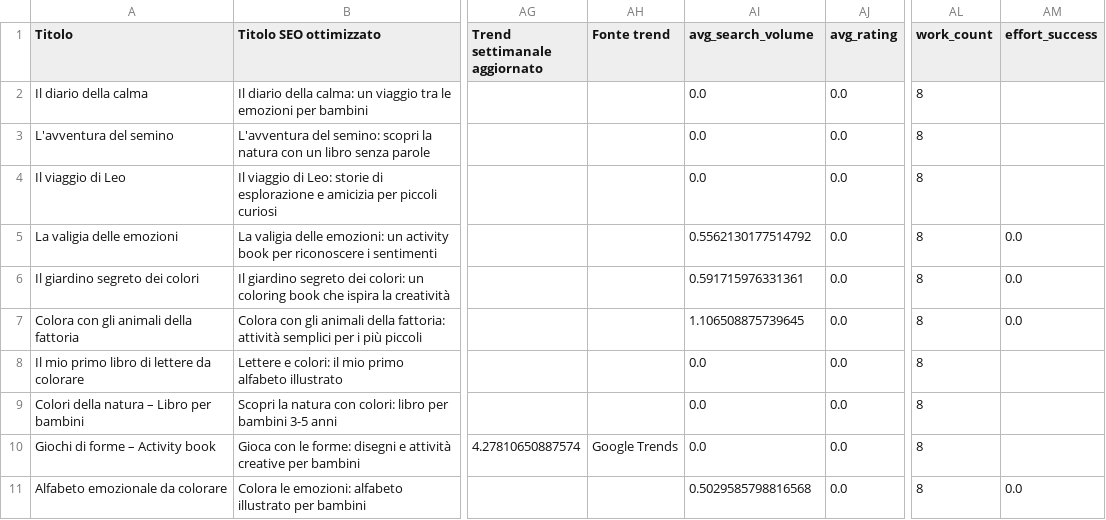
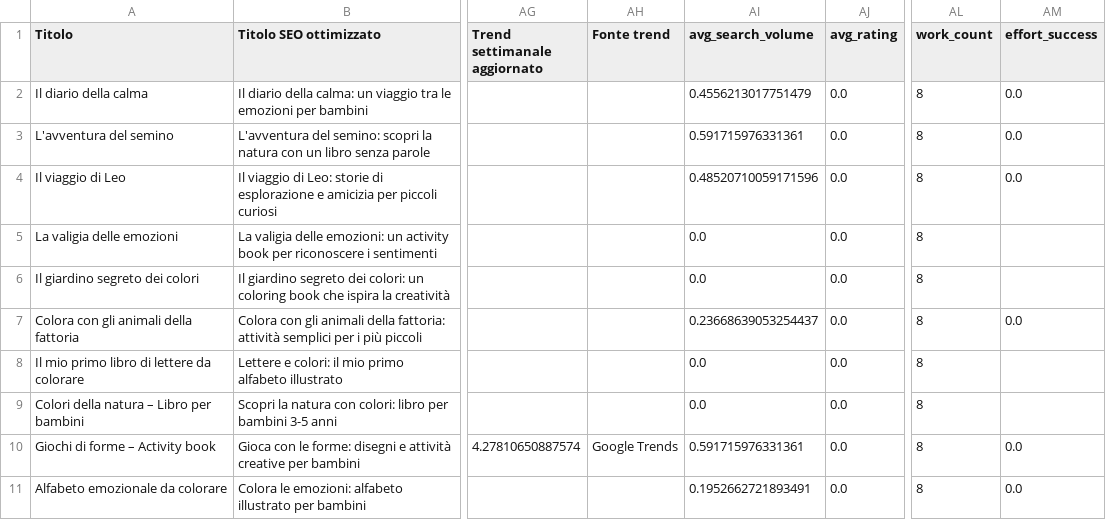
Before and after one commit to Pierluigi-De-Palo/CSV-editoriali-per-GPT, a CSV file: niches_enriched.csv, drawn as a sheet; only a part is shown, gaps mark what is left out; the diff names each change by its address in the sheet, - before the commit and + after, or states it on an @@ line.

```diff
--- a/niches_enriched.csv
+++ b/niches_enriched.csv
-AI2 (avg_search_volume): 0.0
+AI2 (avg_search_volume): 0.4556213017751479
-AM2:AM4 (effort_success): (empty)
+AM2:AM4 (effort_success): 0.0
-AI3 (avg_search_volume): 0.0
+AI3 (avg_search_volume): 0.591715976331361
-AI4 (avg_search_volume): 0.0
+AI4 (avg_search_volume): 0.48520710059171596
-AI5 (avg_search_volume): 0.5562130177514792
+AI5 (avg_search_volume): 0.0
-AM5:AM6 (effort_success): 0.0
+AM5:AM6 (effort_success): (empty)
-AI6 (avg_search_volume): 0.591715976331361
+AI6 (avg_search_volume): 0.0
-AI7 (avg_search_volume): 1.106508875739645
+AI7 (avg_search_volume): 0.23668639053254437
-AI10 (avg_search_volume): 0.0
+AI10 (avg_search_volume): 0.591715976331361
-AM10 (effort_success): (empty)
+AM10 (effort_success): 0.0
-AI11 (avg_search_volume): 0.5029585798816568
+AI11 (avg_search_volume): 0.1952662721893491
```
Also changed, not shown: output/books_selfpub.csv, output/trends_selfpub.csv.
